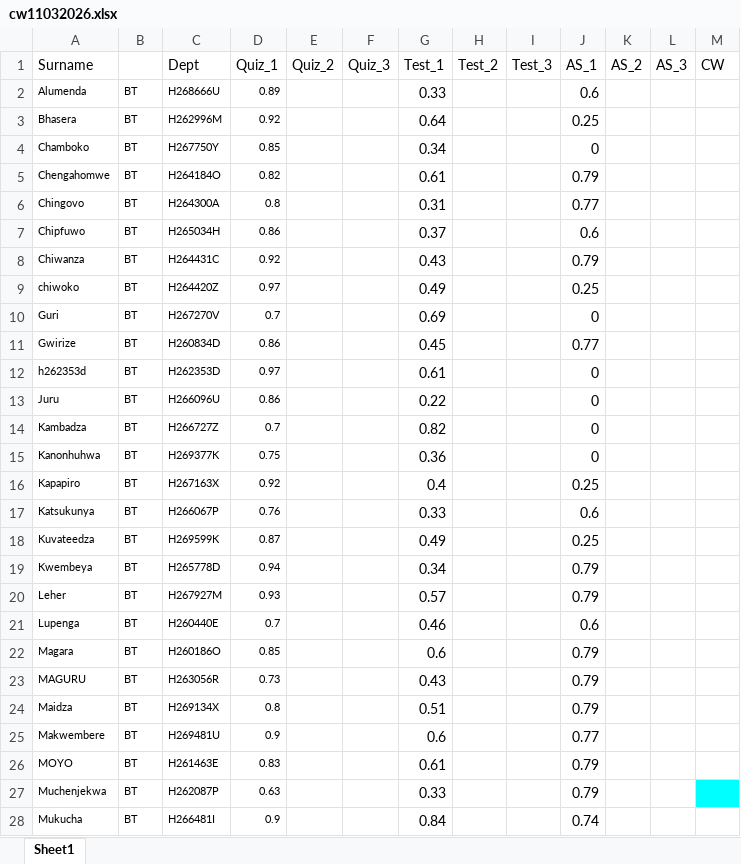
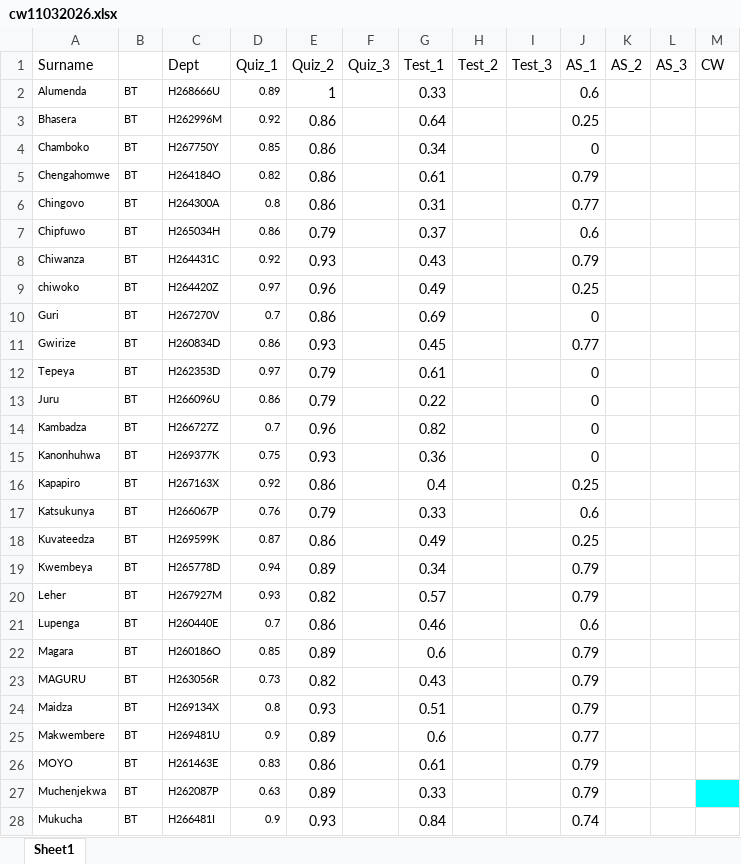
Before and after one commit to tnmutusva/course, an Excel workbook: cw11032026.xlsx, sheet Sheet1, drawn as a sheet; only a part is shown; values as stored, in another font and other column widths than the file's, no borders; table styles not drawn; the diff covers the shown part only; the diff names each change by its address in the sheet, - before the commit and + after, or states it on an @@ line.

Commit message:
Update cw11032026.xlsx

```diff
--- a/cw11032026.xlsx (sheet Sheet1)
+++ b/cw11032026.xlsx (sheet Sheet1)
-E2 (Quiz_2): (empty)
+E2 (Quiz_2): 1
-E3:E6 (Quiz_2): (empty)
+E3:E6 (Quiz_2): 0.86
-E7 (Quiz_2): (empty)
+E7 (Quiz_2): 0.79
-E8 (Quiz_2): (empty)
+E8 (Quiz_2): 0.93
-E9 (Quiz_2): (empty)
+E9 (Quiz_2): 0.96
-E10 (Quiz_2): (empty)
+E10 (Quiz_2): 0.86
-E11 (Quiz_2): (empty)
+E11 (Quiz_2): 0.93
-A12 (Surname): h262353d
+A12 (Surname): Tepeya
-E12:E13 (Quiz_2): (empty)
+E12:E13 (Quiz_2): 0.79
-E14 (Quiz_2): (empty)
+E14 (Quiz_2): 0.96
-E15 (Quiz_2): (empty)
+E15 (Quiz_2): 0.93
-E16 (Quiz_2): (empty)
+E16 (Quiz_2): 0.86
-E17 (Quiz_2): (empty)
+E17 (Quiz_2): 0.79
-E18 (Quiz_2): (empty)
+E18 (Quiz_2): 0.86
-E19 (Quiz_2): (empty)
+E19 (Quiz_2): 0.89
-E20 (Quiz_2): (empty)
+E20 (Quiz_2): 0.82
-E21 (Quiz_2): (empty)
+E21 (Quiz_2): 0.86
-E22 (Quiz_2): (empty)
+E22 (Quiz_2): 0.89
-E23 (Quiz_2): (empty)
+E23 (Quiz_2): 0.82
-E24 (Quiz_2): (empty)
+E24 (Quiz_2): 0.93
-E25 (Quiz_2): (empty)
+E25 (Quiz_2): 0.89
-E26 (Quiz_2): (empty)
+E26 (Quiz_2): 0.86
-E27 (Quiz_2): (empty)
+E27 (Quiz_2): 0.89
-E28 (Quiz_2): (empty)
+E28 (Quiz_2): 0.93
```
Also changed, not shown: 32 edited cells elsewhere in this sheet.
